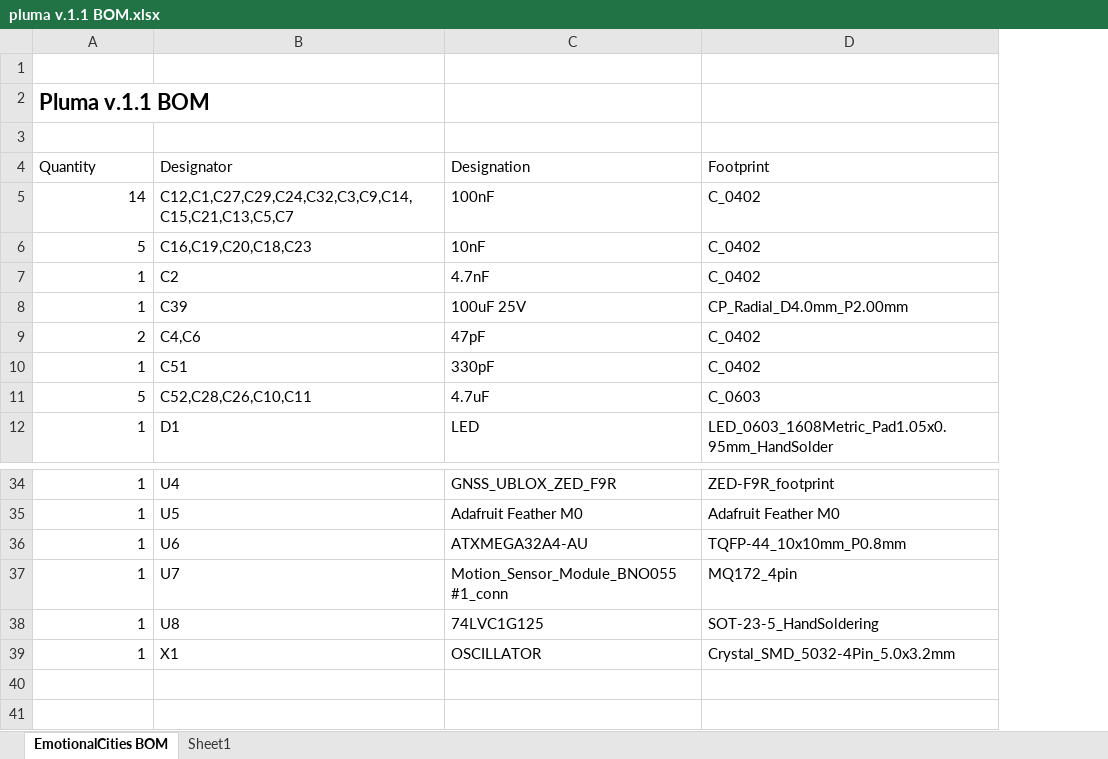
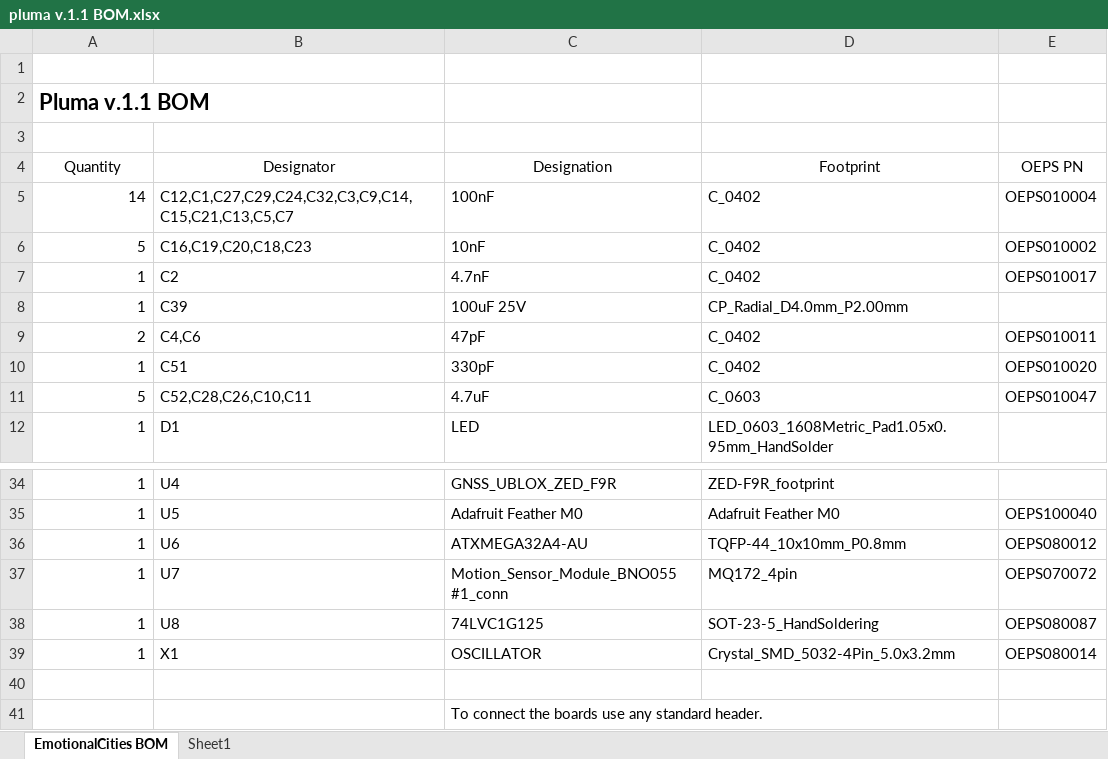
Before and after one commit to emotional-cities/pluma, an Excel workbook: Hardware/PCB/pluma v.1.1 BOM.xlsx, sheet EmotionalCities BOM, drawn as a sheet; only a part is shown, gaps mark what is left out; values as stored, in another font and other column widths than the file's, no borders; table styles not drawn; the diff names each change by its address in the sheet, - before the commit and + after, or states it on an @@ line.

Commit message:
Update file with OEPS part numbers.

```diff
--- a/Hardware/PCB/pluma v.1.1 BOM.xlsx (sheet EmotionalCities BOM)
+++ b/Hardware/PCB/pluma v.1.1 BOM.xlsx (sheet EmotionalCities BOM)
+column E (OEPS PN), rows 5-11: OEPS010004 | OEPS010002 | OEPS010017 |  | OEPS010011 | OEPS010020 | OEPS010047; rows 35-39: OEPS100040 | OEPS080012 | OEPS070072 | OEPS080087 | OEPS080014
-A4:D4 alignment: left
+A4:D4 alignment: center
+row 40: (empty)
+row 41:  |  | To connect the boards use any standard header.
```
